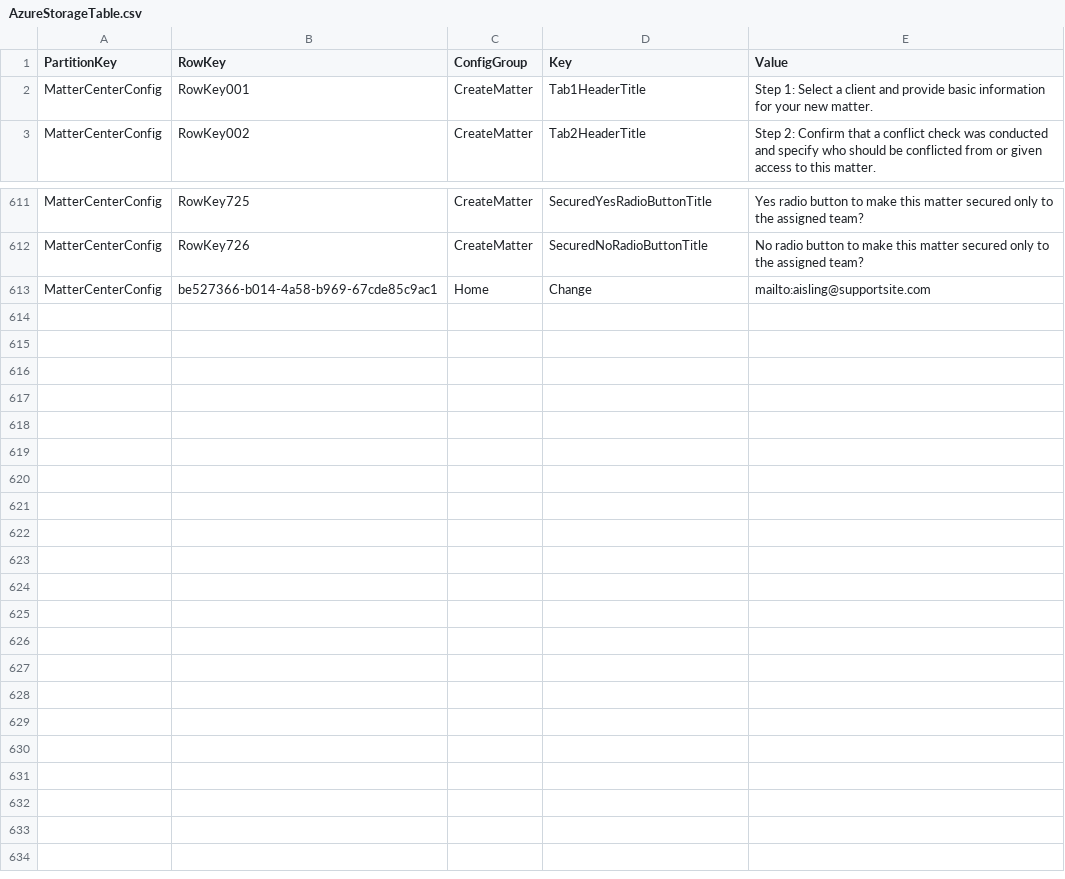
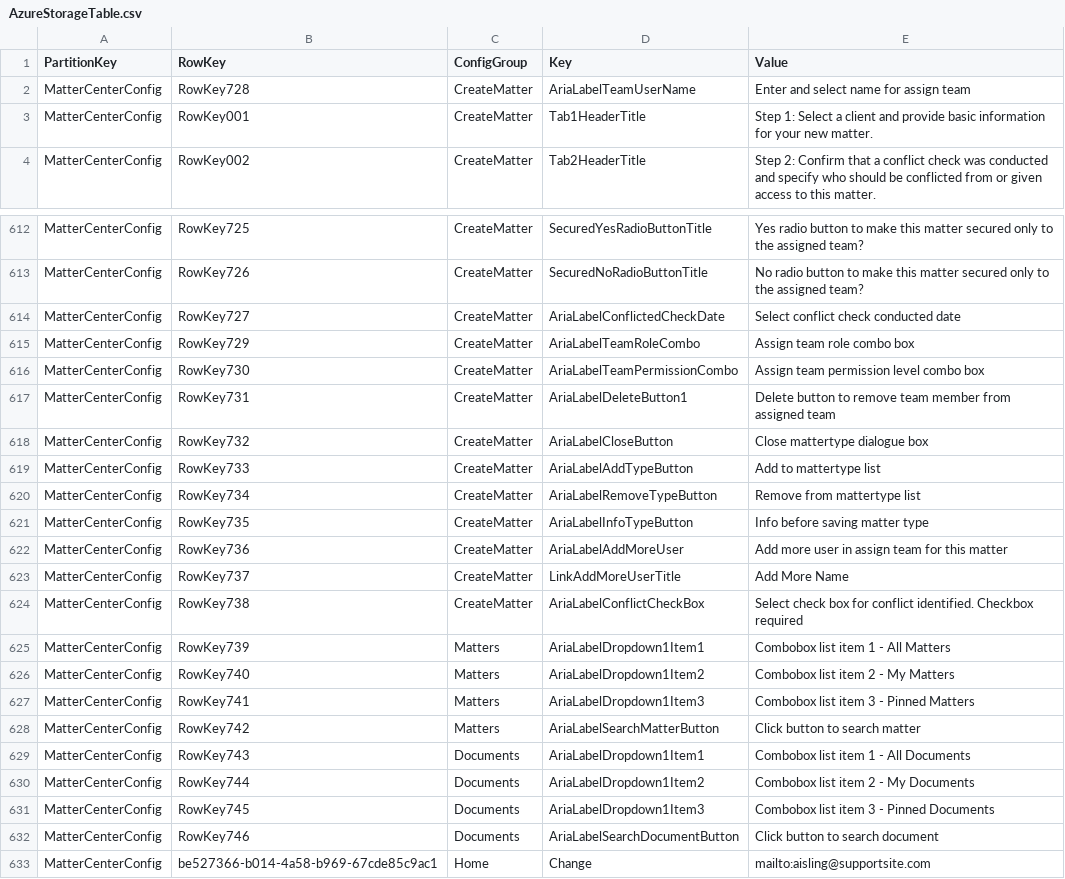
Before and after one commit to microsoft/mattercenter, a CSV file: tree/master/cloud/src/solution/Deployment/Scripts/ManageTableStorageWithCsvFile/AzureStorageTable.csv, drawn as a sheet; only a part is shown, gaps mark what is left out; the diff names each change by its address in the sheet, - before the commit and + after, or states it on an @@ line.

```diff
--- a/tree/master/cloud/src/solution/Deployment/Scripts/ManageTableStorageWithCsvFile/AzureStorageTable.csv
+++ b/tree/master/cloud/src/solution/Deployment/Scripts/ManageTableStorageWithCsvFile/AzureStorageTable.csv
+row 2: MatterCenterConfig | RowKey728 | CreateMatter | AriaLabelTeamUserName | Enter and select name for assign team
+row 614: MatterCenterConfig | RowKey727 | CreateMatter | AriaLabelConflictedCheckDate | Select conflict check conducted date
+row 615: MatterCenterConfig | RowKey729 | CreateMatter | AriaLabelTeamRoleCombo | Assign team role combo box
+row 616: MatterCenterConfig | RowKey730 | CreateMatter | AriaLabelTeamPermissionCombo | Assign team permission level combo box
+row 617: MatterCenterConfig | RowKey731 | CreateMatter | AriaLabelDeleteButton1 | Delete button to remove team member from assigned team
+row 618: MatterCenterConfig | RowKey732 | CreateMatter | AriaLabelCloseButton | Close mattertype dialogue box
+row 619: MatterCenterConfig | RowKey733 | CreateMatter | AriaLabelAddTypeButton | Add to mattertype list
+row 620: MatterCenterConfig | RowKey734 | CreateMatter | AriaLabelRemoveTypeButton | Remove from mattertype list
+row 621: MatterCenterConfig | RowKey735 | CreateMatter | AriaLabelInfoTypeButton | Info before saving matter type
+row 622: MatterCenterConfig | RowKey736 | CreateMatter | AriaLabelAddMoreUser | Add more user in assign team for this matter
+row 623: MatterCenterConfig | RowKey737 | CreateMatter | LinkAddMoreUserTitle | Add More Name
+row 624: MatterCenterConfig | RowKey738 | CreateMatter | AriaLabelConflictCheckBox | Select check box for conflict identified. Checkbox required
+row 625: MatterCenterConfig | RowKey739 | Matters | AriaLabelDropdown1Item1 | Combobox list item 1 - All Matters
+row 626: MatterCenterConfig | RowKey740 | Matters | AriaLabelDropdown1Item2 | Combobox list item 2 - My Matters
+row 627: MatterCenterConfig | RowKey741 | Matters | AriaLabelDropdown1Item3 | Combobox list item 3 - Pinned Matters
+row 628: MatterCenterConfig | RowKey742 | Matters | AriaLabelSearchMatterButton | Click button to search matter
+row 629: MatterCenterConfig | RowKey743 | Documents | AriaLabelDropdown1Item1 | Combobox list item 1 - All Documents
+row 630: MatterCenterConfig | RowKey744 | Documents | AriaLabelDropdown1Item2 | Combobox list item 2 - My Documents
+row 631: MatterCenterConfig | RowKey745 | Documents | AriaLabelDropdown1Item3 | Combobox list item 3 - Pinned Documents
+row 632: MatterCenterConfig | RowKey746 | Documents | AriaLabelSearchDocumentButton | Click button to search document
```
Also changed, not shown: 4 other files.
